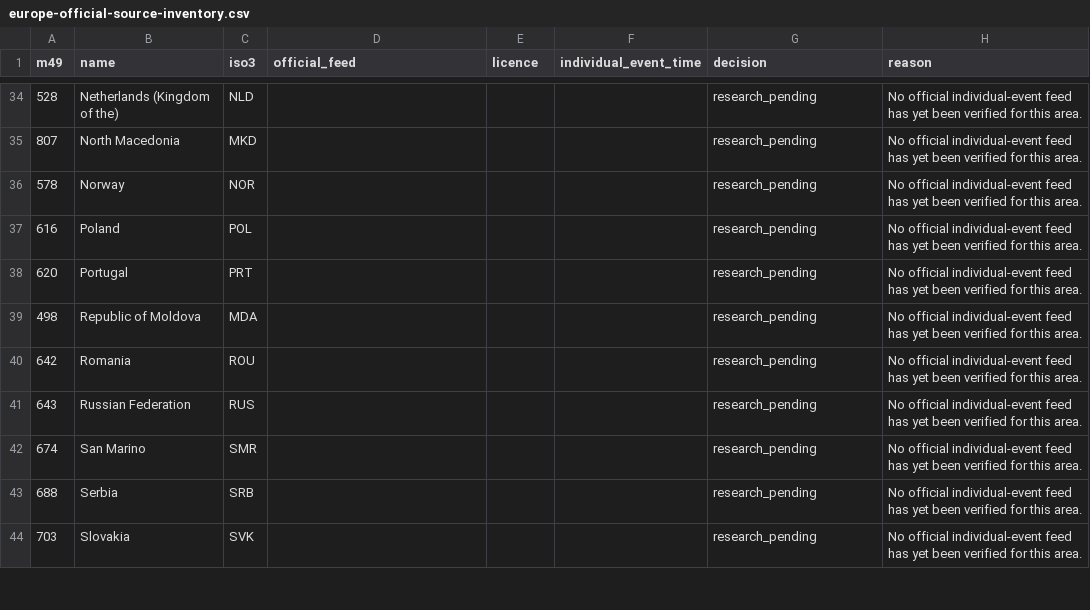
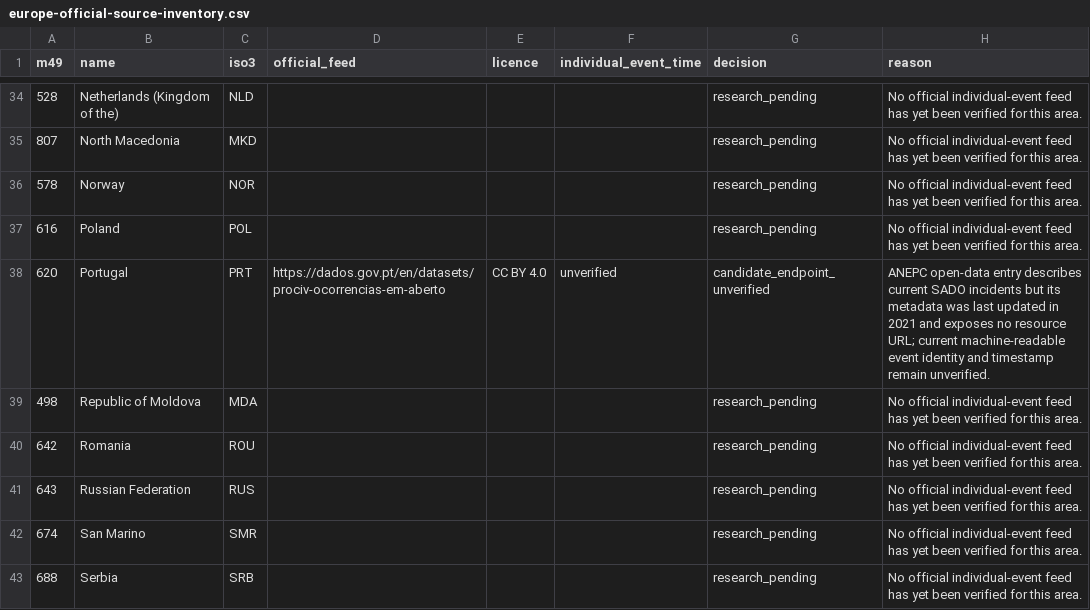
Before and after one commit to frogiraffe/wildfire-signals, a CSV file: docs/europe-official-source-inventory.csv, drawn as a sheet; only a part is shown, gaps mark what is left out; the shorter side is filled out with more unchanged rows.

Commit message:
Record Portugal agency feed candidate and endpoint gap

```diff
--- a/docs/europe-official-source-inventory.csv
+++ b/docs/europe-official-source-inventory.csv
@@ -37,3 +37,3 @@ m49,name,iso3,official_feed,licence,individual_event_time,decision,reason
 616,Poland,POL,,,,research_pending,No official individual-event feed has yet been verified for this area.
-620,Portugal,PRT,,,,research_pending,No official individual-event feed has yet been verified for this area.
+620,Portugal,PRT,https://dados.gov.pt/en/datasets/prociv-ocorrencias-em-aberto,CC BY 4.0,unverified,candidate_endpoint_unverified,ANEPC open-data entry describes current SADO incidents but its metadata was last updated in 2021 and exposes no resource URL; current machine-readable event identity and timestamp remain unverified.
 498,Republic of Moldova,MDA,,,,research_pending,No official individual-event feed has yet been verified for this area.
```
